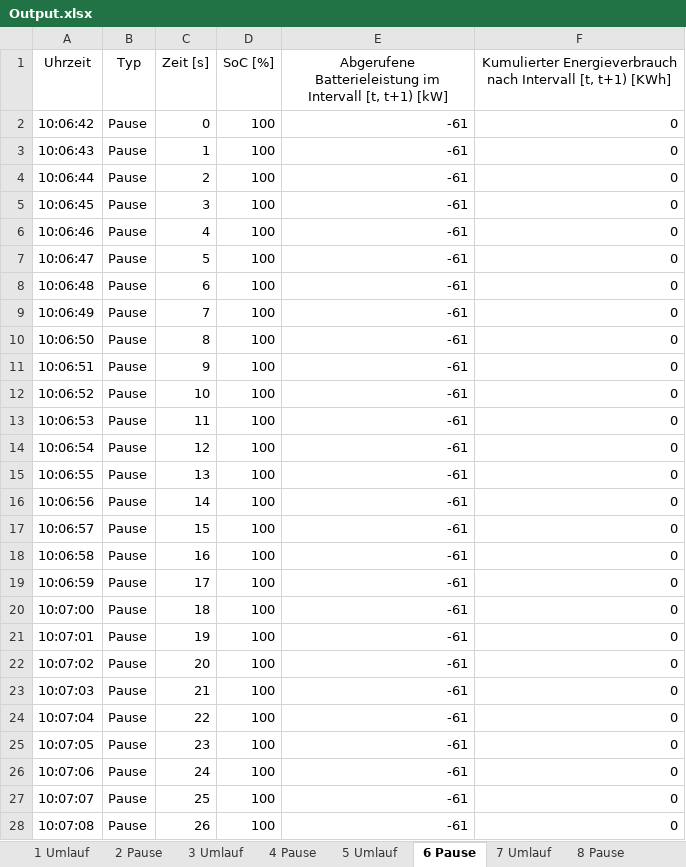
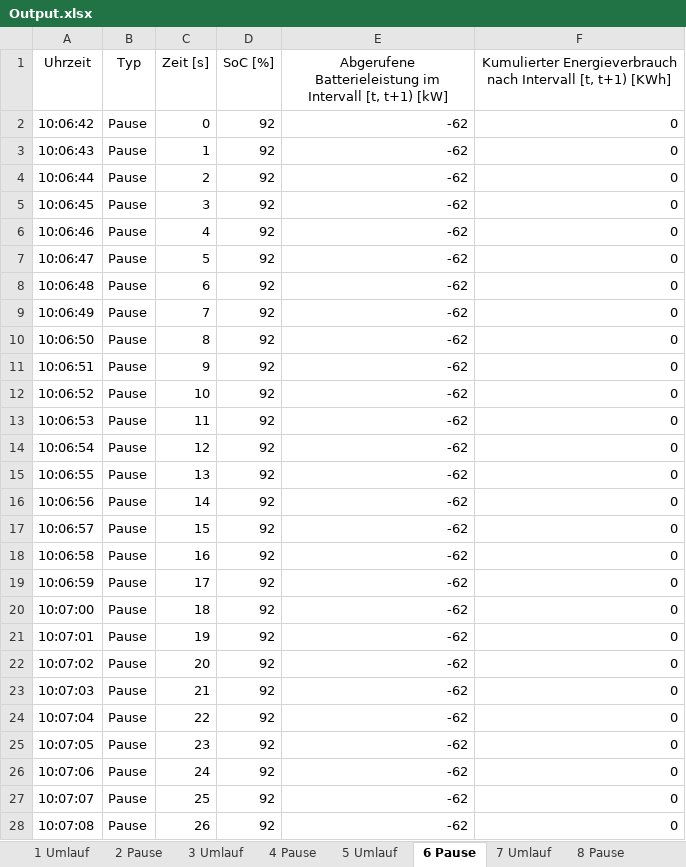
Before and after one commit to fabiofrank/Bachelorarbeit, an Excel workbook: Output.xlsx, sheet 6 Pause, drawn as a sheet; only a part is shown; values as stored, in another font and other column widths than the file's, no borders; table styles not drawn; the diff covers the shown part only; the diff names each change by its address in the sheet, - before the commit and + after, or states it on an @@ line.

```diff
--- a/Output.xlsx (sheet 6 Pause)
+++ b/Output.xlsx (sheet 6 Pause)
-D2:D28 (SoC [%]): 100
+D2:D28 (SoC [%]): 92
-E2:E28: -61
+E2:E28: -62
```
Also changed, not shown: 552 edited cells elsewhere in this sheet, sheet 5 Umlauf, sheet 7 Umlauf, sheet 3 Umlauf, sheet 9 Umlauf, sheet 1 Umlauf, sheet 8 Pause, 4 more sheets, Input.xlsx, 5 other files.
